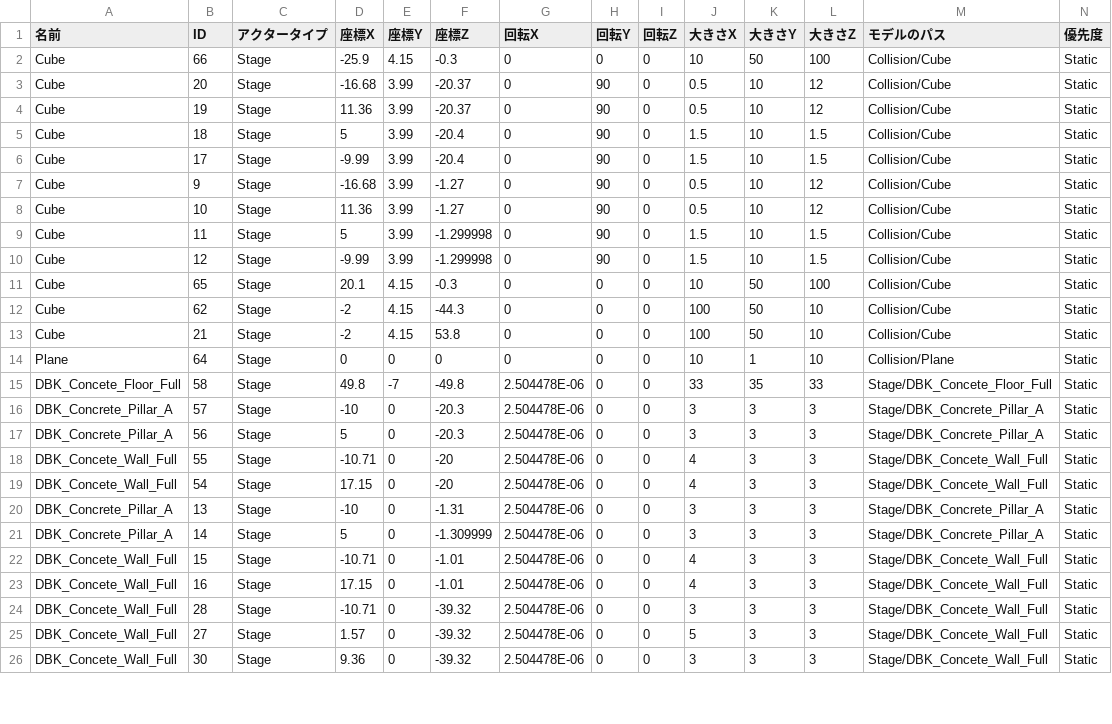
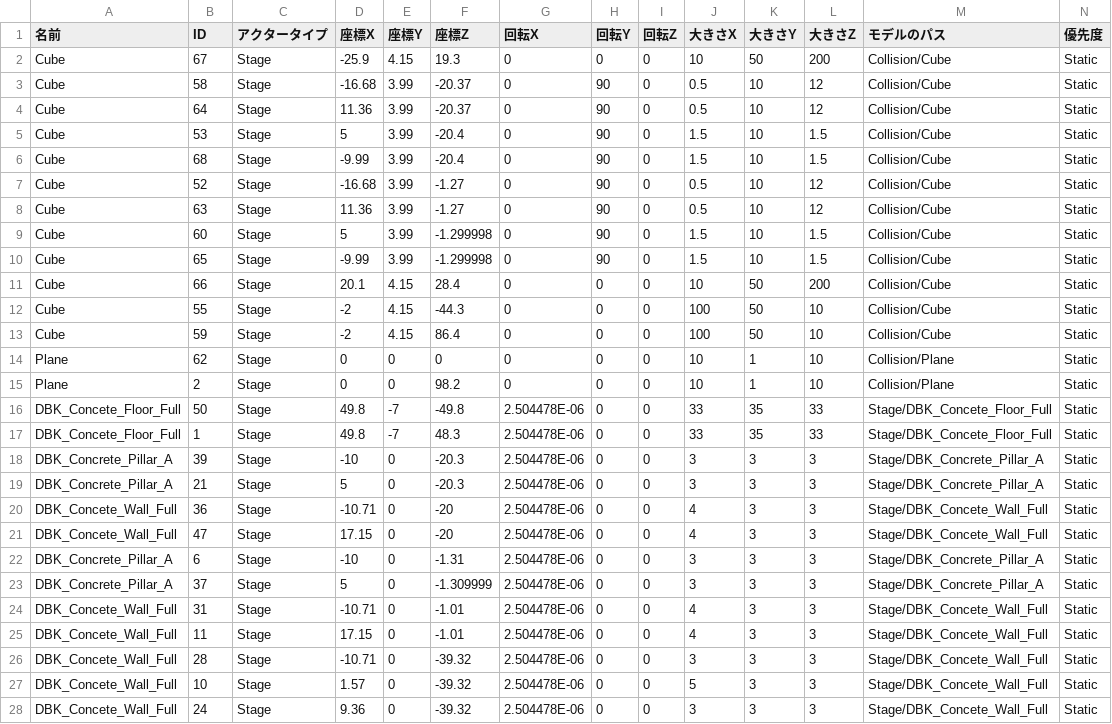
Before and after one commit to lovecap7/NierGame, a CSV file: Project/Data/CSV/Stage1/StageData.csv, drawn as a sheet; only a part is shown; addresses are those after the commit; rows hold the shown columns only; the diff covers the shown part only; the diff names each change by its address in the sheet, - before the commit and + after, or states it on an @@ line.

```diff
--- a/Project/Data/CSV/Stage1/StageData.csv
+++ b/Project/Data/CSV/Stage1/StageData.csv
-B2 (ID): 66
+B2 (ID): 67
-F2 (座標Z): -0.3
+F2 (座標Z): 19.3
-L2 (大きさZ): 100
+L2 (大きさZ): 200
-B3 (ID): 20
+B3 (ID): 58
-B4 (ID): 19
+B4 (ID): 64
-B5 (ID): 18
+B5 (ID): 53
-B6 (ID): 17
+B6 (ID): 68
-B7 (ID): 9
+B7 (ID): 52
-B8 (ID): 10
+B8 (ID): 63
-B9 (ID): 11
+B9 (ID): 60
-B10 (ID): 12
+B10 (ID): 65
-B11 (ID): 65
+B11 (ID): 66
-F11 (座標Z): -0.3
+F11 (座標Z): 28.4
-L11 (大きさZ): 100
+L11 (大きさZ): 200
-B12 (ID): 62
+B12 (ID): 55
-B13 (ID): 21
+B13 (ID): 59
-F13 (座標Z): 53.8
+F13 (座標Z): 86.4
-B14 (ID): 64
+B14 (ID): 62
+row 15: Plane | 2 | Stage | 0 | 0 | 98.2 | 0 | 0 | 0 | 10 | 1 | 10 | Collision/Plane | Static
-B16 (ID): 58
+B16 (ID): 50
+row 17: DBK_Concete_Floor_Full | 1 | Stage | 49.8 | -7 | 48.3 | 2.504478E-06 | 0 | 0 | 33 | 35 | 33 | Stage/DBK_Concete_Floor_Full | Static
-B18 (ID): 57
+B18 (ID): 39
-B19 (ID): 56
+B19 (ID): 21
-B20 (ID): 55
+B20 (ID): 36
-B21 (ID): 54
+B21 (ID): 47
-B22 (ID): 13
+B22 (ID): 6
-B23 (ID): 14
+B23 (ID): 37
-B24 (ID): 15
+B24 (ID): 31
-B25 (ID): 16
+B25 (ID): 11
-B27 (ID): 27
+B27 (ID): 10
-B28 (ID): 30
+B28 (ID): 24
```
Also changed, not shown: 35 edited cells elsewhere in this file, Project/Data/CSV/Stage1/BattleArea.csv, Project/Data/CSV/Stage1/CharaStatusData.csv, 18 other files.
